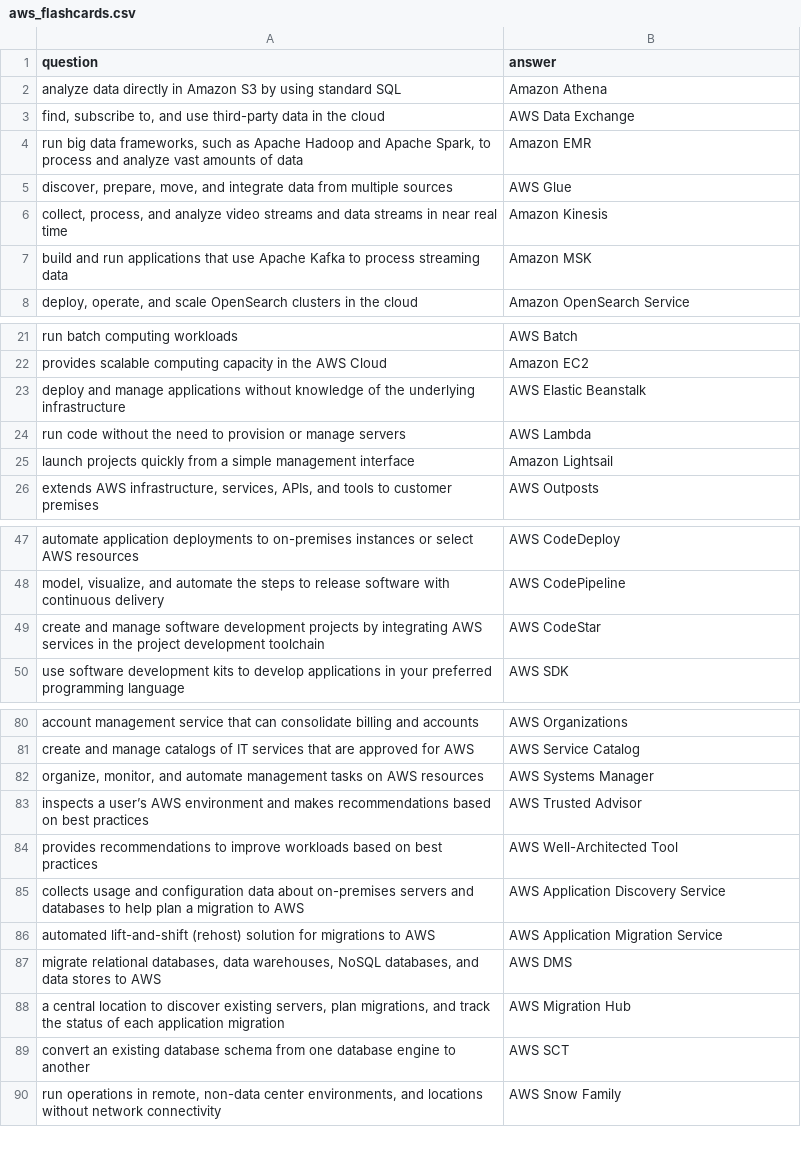
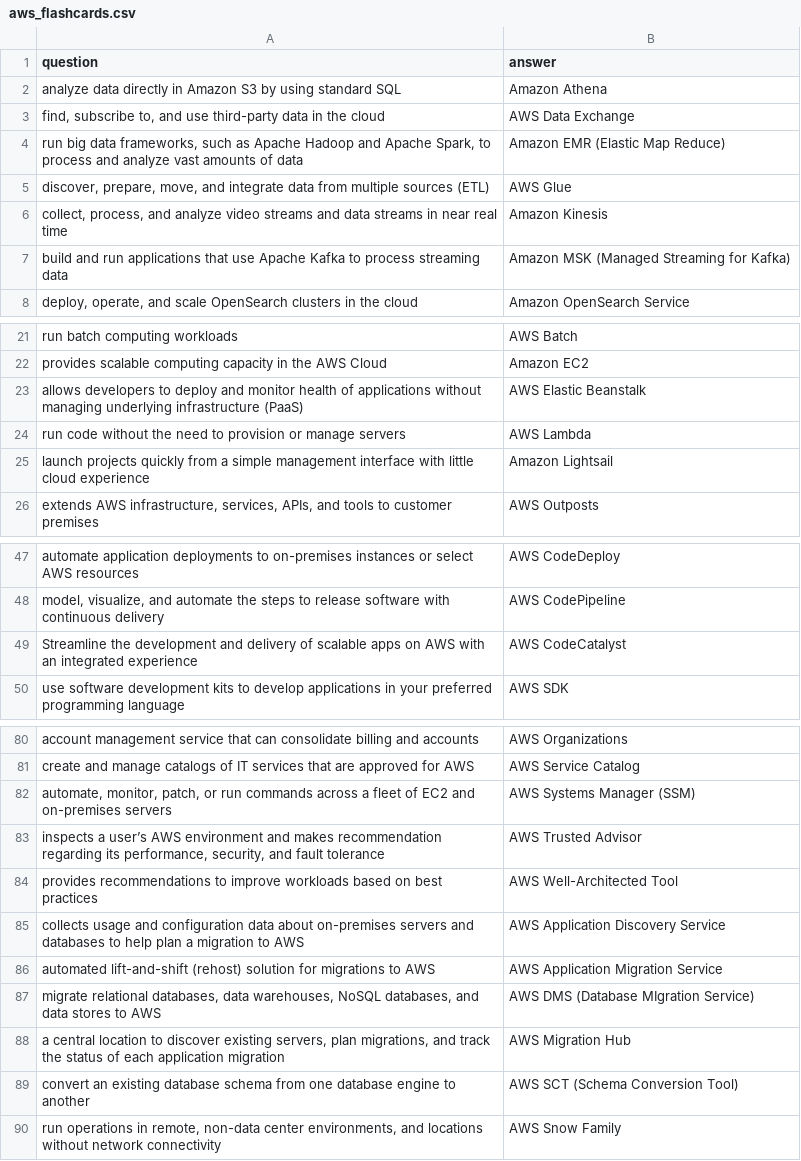
Before and after one commit to dkarneman/react-flashcard-app, a CSV file: public/aws_flashcards.csv, drawn as a sheet; only a part is shown, gaps mark what is left out; the diff covers the shown part only.

```diff
--- a/public/aws_flashcards.csv
+++ b/public/aws_flashcards.csv
@@ -3,6 +3,6 @@ analyze data directly in Amazon S3 by using standard SQL,Amazon Athena
 "find, subscribe to, and use third-party data in the cloud",AWS Data Exchange
-"run big data frameworks, such as Apache Hadoop and Apache Spark, to process and analyze vast amounts of data",Amazon EMR
-"discover, prepare, move, and integrate data from multiple sources",AWS Glue
+"run big data frameworks, such as Apache Hadoop and Apache Spark, to process and analyze vast amounts of data",Amazon EMR (Elastic Map Reduce)
+"discover, prepare, move, and integrate data from multiple sources (ETL)",AWS Glue
 "collect, process, and analyze video streams and data streams in near real time",Amazon Kinesis
-build and run applications that use Apache Kafka to process streaming data,Amazon MSK
+build and run applications that use Apache Kafka to process streaming data,Amazon MSK (Managed Streaming for Kafka)
 "deploy, operate, and scale OpenSearch clusters in the cloud",Amazon OpenSearch Service
@@ -22,5 +22,5 @@ run batch computing workloads,AWS Batch
 provides scalable computing capacity in the AWS Cloud,Amazon EC2
-deploy and manage applications without knowledge of the underlying infrastructure,AWS Elastic Beanstalk
+allows developers to deploy and monitor health of applications without managing underlying infrastructure (PaaS),AWS Elastic Beanstalk
 run code without the need to provision or manage servers,AWS Lambda
-launch projects quickly from a simple management interface,Amazon Lightsail
+launch projects quickly from a simple management interface with little cloud experience,Amazon Lightsail
 "extends AWS infrastructure, services, APIs, and tools to customer premises",AWS Outposts
@@ -48,3 +48,3 @@ automate application deployments to on-premises instances or select AWS resource
 "model, visualize, and automate the steps to release software with continuous delivery",AWS CodePipeline
-create and manage software development projects by integrating AWS services in the project development toolchain,AWS CodeStar
+Streamline the development and delivery of scalable apps on AWS with an integrated experience,AWS CodeCatalyst
 use software development kits to develop applications in your preferred programming language,AWS SDK
@@ -81,4 +81,4 @@ account management service that can consolidate billing and accounts,AWS Organiz
 create and manage catalogs of IT services that are approved for AWS,AWS Service Catalog
-"organize, monitor, and automate management tasks on AWS resources",AWS Systems Manager
-inspects a user’s AWS environment and makes recommendations based on best practices,AWS Trusted Advisor
+"automate, monitor, patch, or run commands across a fleet of EC2 and on-premises servers",AWS Systems Manager (SSM)
+"inspects a user’s AWS environment and makes recommendation regarding its performance, security, and fault tolerance",AWS Trusted Advisor
 provides recommendations to improve workloads based on best practices,AWS Well-Architected Tool
@@ -86,5 +86,5 @@ collects usage and configuration data about on-premises servers and databases to
 automated lift-and-shift (rehost) solution for migrations to AWS,AWS Application Migration Service
-"migrate relational databases, data warehouses, NoSQL databases, and data stores to AWS",AWS DMS
+"migrate relational databases, data warehouses, NoSQL databases, and data stores to AWS",AWS DMS (Database MIgration Service)
 "a central location to discover existing servers, plan migrations, and track the status of each application migration",AWS Migration Hub
-convert an existing database schema from one database engine to another,AWS SCT
+convert an existing database schema from one database engine to another,AWS SCT (Schema Conversion Tool)
 "run operations in remote, non-data center environments, and locations without network connectivity",AWS Snow Family
```
Also changed, not shown: 27 added rows and 4 edited cells elsewhere in this file, 5 other files.
